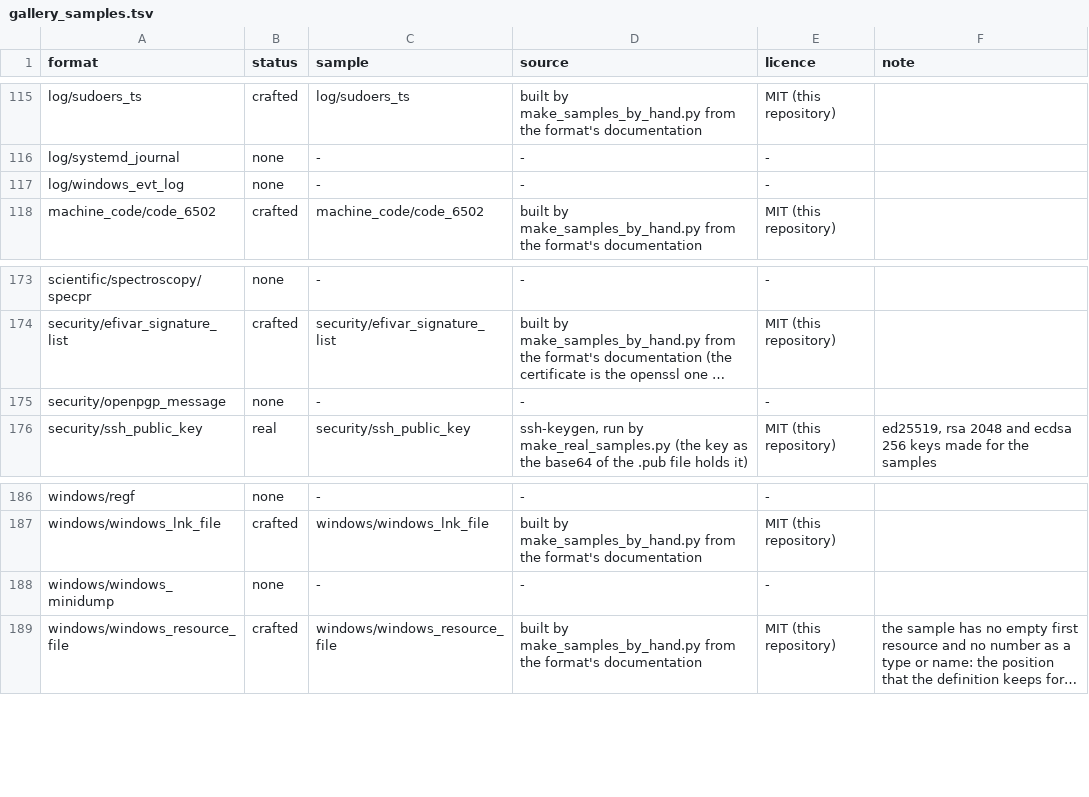
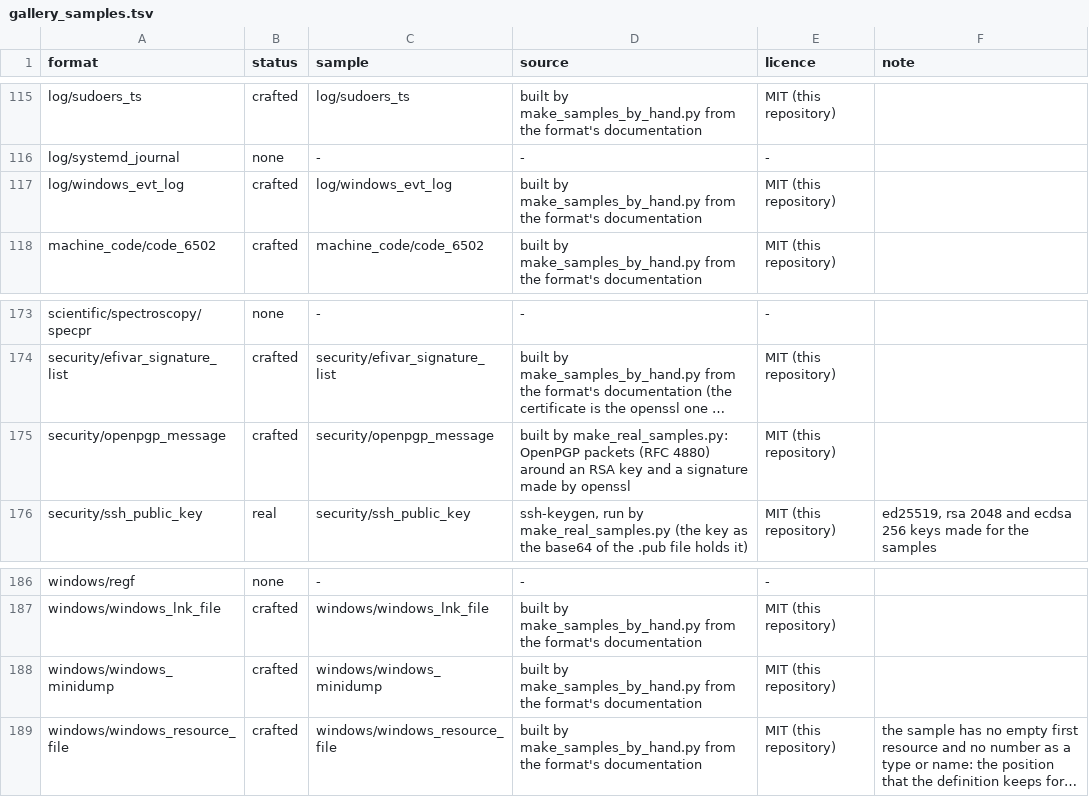
Before and after one commit to shroomsword/doe, a TSV file: conformance/gallery_samples.tsv, drawn as a sheet; only a part is shown, gaps mark what is left out; long unchanged cells end in …; the diff names each change by its address in the sheet, - before the commit and + after, or states it on an @@ line.

```diff
--- a/conformance/gallery_samples.tsv
+++ b/conformance/gallery_samples.tsv
-B117 (status): none
+B117 (status): crafted
-C117 (sample): -
+C117 (sample): log/windows_evt_log
-D117 (source): -
+D117 (source): built by make_samples_by_hand.py from the format's documentation
-E117 (licence): -
+E117 (licence): MIT (this repository)
-B175 (status): none
+B175 (status): crafted
-C175 (sample): -
+C175 (sample): security/openpgp_message
-D175 (source): -
+D175 (source): built by make_real_samples.py: OpenPGP packets (RFC 4880) around an RSA key and a signature made by openssl
-E175 (licence): -
+E175 (licence): MIT (this repository)
-B188 (status): none
+B188 (status): crafted
-C188 (sample): -
+C188 (sample): windows/windows_minidump
-D188 (source): -
+D188 (source): built by make_samples_by_hand.py from the format's documentation
-E188 (licence): -
+E188 (licence): MIT (this repository)
```
Also changed, not shown: 11 other files.
